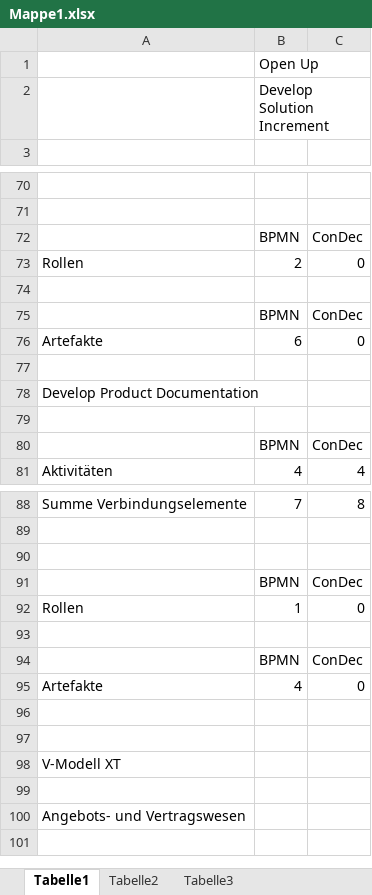
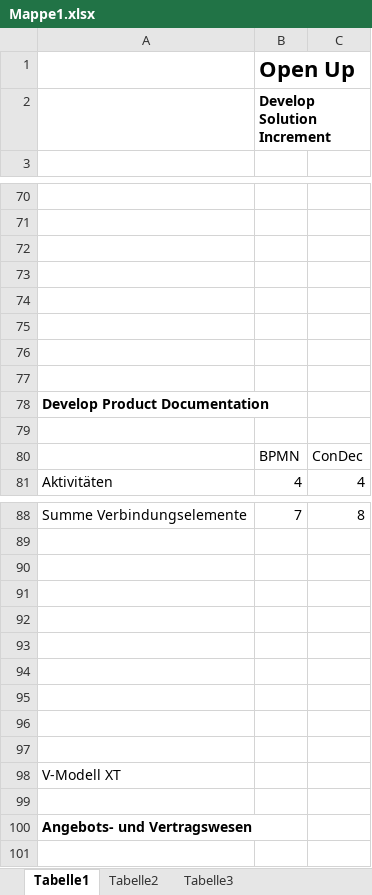
Before and after one commit to biankahampp/Masterarbeit, an Excel workbook: Mappe1.xlsx, sheet Tabelle1, drawn as a sheet; only a part is shown, gaps mark what is left out; values as stored, in another font and other column widths than the file's, no borders; charts and pictures not drawn; removed rows and columns are numbered as before the commit, all else as after; the diff covers the shown part only; the diff names each change by its address in the sheet, - before the commit and + after, or states it on an @@ line.

```diff
--- a/Mappe1.xlsx (sheet Tabelle1)
+++ b/Mappe1.xlsx (sheet Tabelle1)
-B1:B2 bold: off
+B1:B2 bold: on
@@ B1 text size: larger @@
-row 72:  | BPMN | ConDec
-row 73: Rollen | 2 | 0
-row 73:  | BPMN | ConDec
+row 73: (empty)
-row 74: Artefakte | 6 | 0
+row 74: (empty)
+row 75: (empty)
+row 76: (empty)
-A78 bold: off
+A78 bold: on
-row 91:  | BPMN | ConDec
-row 92: Rollen | 1 | 0
-row 92:  | BPMN | ConDec
+row 92: (empty)
-row 93: Artefakte | 4 | 0
+row 93: (empty)
+row 94: (empty)
+row 95: (empty)
-A100 bold: off
+A100 bold: on
```
Also changed, not shown: 10 added rows, 17 removed rows, 30 edited cells and cell formats elsewhere in this sheet, charts or pictures, 4 other files.
